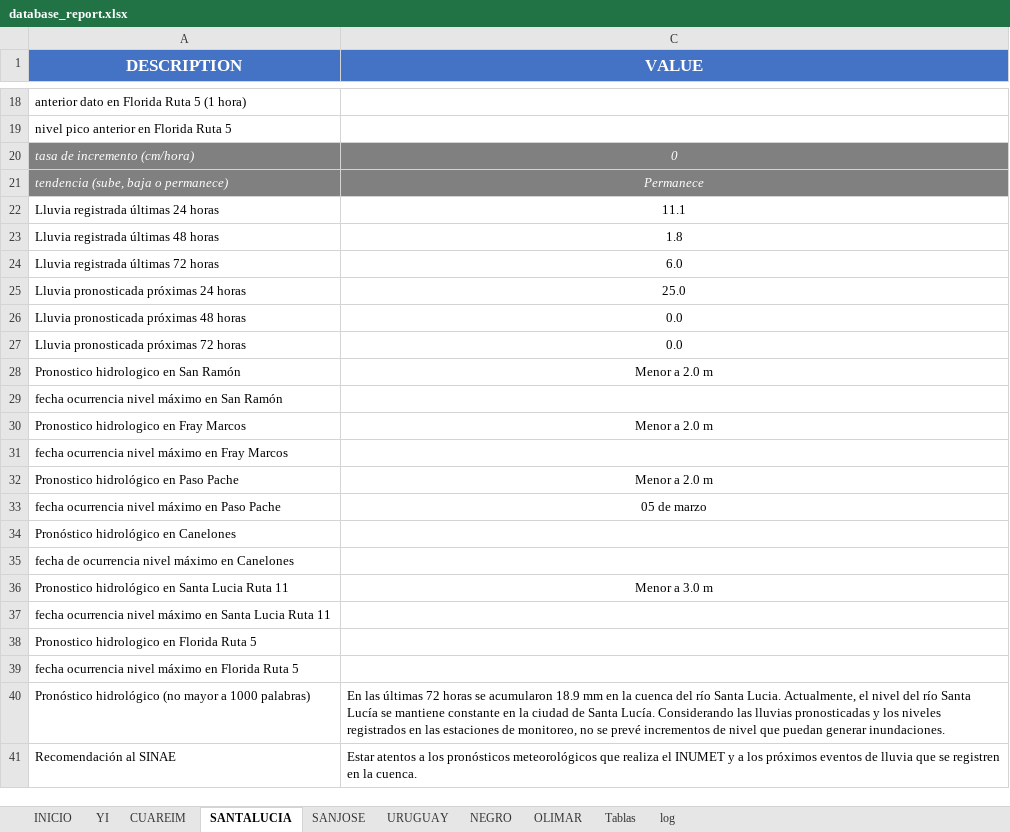
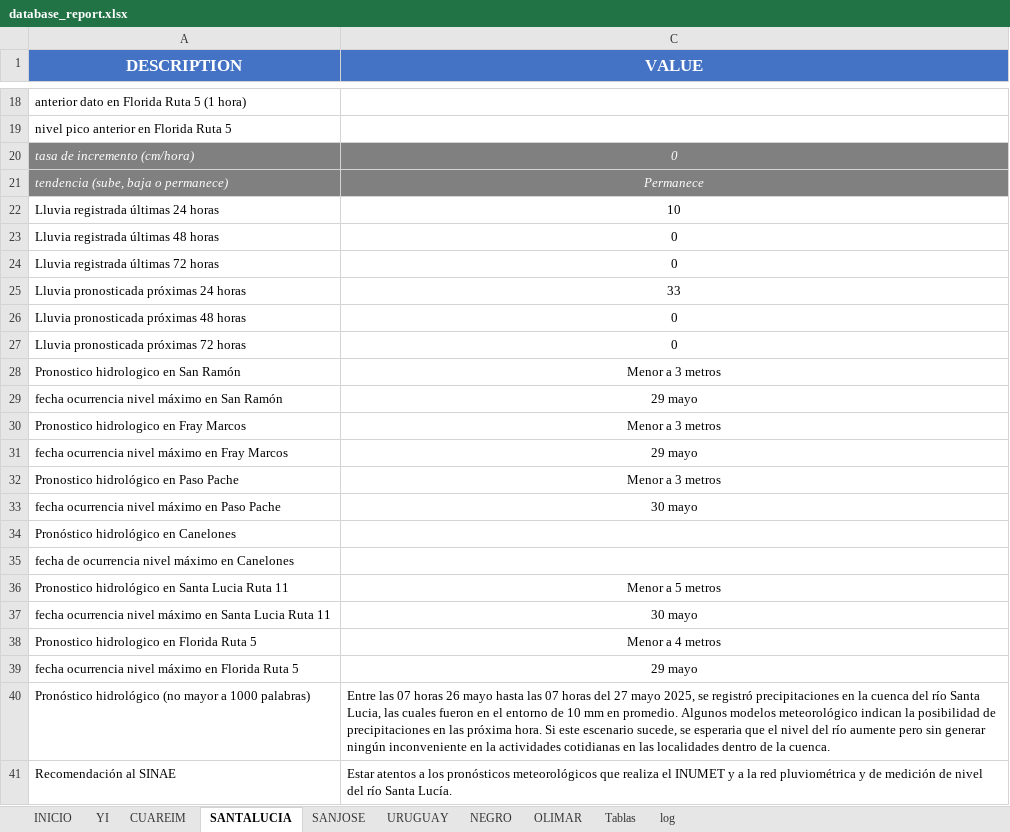
Before and after one commit to josevalles7/Sala_Situacion_Dinagua, an Excel workbook: automatic docx/database_report.xlsx, sheet SANTALUCIA, drawn as a sheet; only a part is shown, gaps mark what is left out; values as stored, in another font and other column widths than the file's, no borders; the diff covers the shown part only; the diff names each change by its address in the sheet, - before the commit and + after, or states it on an @@ line.

```diff
--- a/automatic docx/database_report.xlsx (sheet SANTALUCIA)
+++ b/automatic docx/database_report.xlsx (sheet SANTALUCIA)
-C22 (VALUE): 11.1
+C22 (VALUE): 10
-C23 (VALUE): 1.8
+C23 (VALUE): 0
-C24 (VALUE): 6.0
+C24 (VALUE): 0
-C25 (VALUE): 25.0
+C25 (VALUE): 33
-C26:C27 (VALUE): 0.0
+C26:C27 (VALUE): 0
-C28 (VALUE): Menor a 2.0 m
+C28 (VALUE): Menor a 3 metros
-C29 (VALUE): (empty)
+C29 (VALUE): 29 mayo
-C30 (VALUE): Menor a 2.0 m
+C30 (VALUE): Menor a 3 metros
-C31 (VALUE): (empty)
+C31 (VALUE): 29 mayo
-C32 (VALUE): Menor a 2.0 m
+C32 (VALUE): Menor a 3 metros
-C33 (VALUE): 05 de marzo
+C33 (VALUE): 30 mayo
-C36 (VALUE): Menor a 3.0 m
+C36 (VALUE): Menor a 5 metros
-C37 (VALUE): (empty)
+C37 (VALUE): 30 mayo
-C38 (VALUE): (empty)
+C38 (VALUE): Menor a 4 metros
-C39 (VALUE): (empty)
+C39 (VALUE): 29 mayo
-C40 (VALUE): En las últimas 72 horas se acumularon 18.9 mm en la cuenca del río Santa Lucia. Actualmente, el nivel del río Santa Lucía se mantiene constante en la ciudad de Santa Lucía. Considerando las lluvias pronosticadas y los niveles registrados en las estaciones de monitoreo, no se prevé incrementos de nivel que puedan generar inundaciones.
+C40 (VALUE): Entre las 07 horas 26 mayo hasta las 07 horas del 27 mayo 2025, se registró precipitaciones en la cuenca del río Santa Lucia, las cuales fueron en el entorno de 10 mm en promedio. Algunos modelos meteorológico indican la posibilidad de precipitaciones en las próxima hora. Si este escenario sucede, se esperaria que el nivel del río aumente pero sin generar ningún inconveniente en la actividades cotidianas en las localidades dentro de la cuenca.
-C41 (VALUE): …y a los próximos eventos de lluvia que se registren en la cuenca.
+C41 (VALUE): …y a la red pluviométrica y de medición de nivel del río Santa Lucía.
```
Also changed, not shown: 6 edited cells elsewhere in this sheet, sheet CUAREIM, sheet YI, sheet URUGUAY, sheet SANJOSE, sheet Tablas, sheet INICIO, 2 more sheets, formulas that keep their value, hidden cells, automatic docx/advertencia_codcuenca_n2.xlsm, 13 other files.
